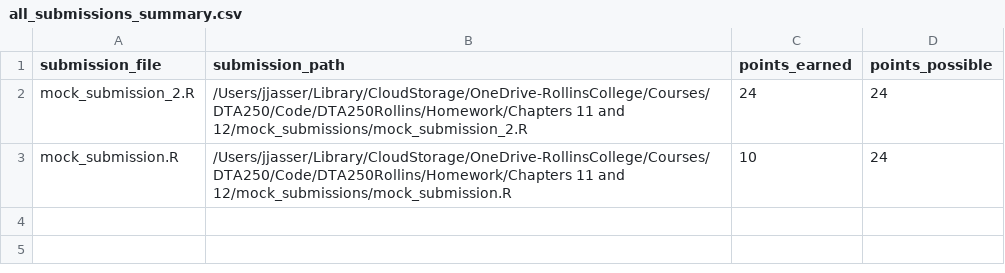
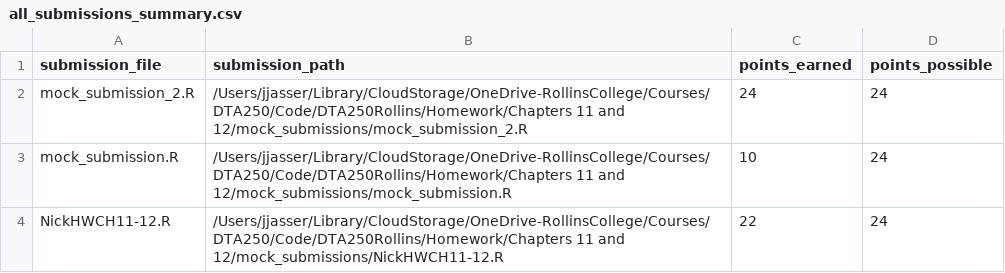
Before and after one commit to jjasser87/DTA250Rollins, a CSV file: Homework/Chapters 11 and 12/mock_submissions/all_submissions_summary.csv, drawn as a sheet.

```diff
--- a/Homework/Chapters 11 and 12/mock_submissions/all_submissions_summary.csv
+++ b/Homework/Chapters 11 and 12/mock_submissions/all_submissions_summary.csv
@@ -3 +3,2 @@ mock_submission_2.R,/Users/jjasser/Library/CloudStorage/OneDrive-RollinsCollege/
 mock_submission.R,/Users/jjasser/Library/CloudStorage/OneDrive-RollinsCollege/Courses/DTA250/Code/DTA250Rollins/Homework/Chapters 11 and 12/mock_submissions/mock_submission.R,10,24
+NickHWCH11-12.R,/Users/jjasser/Library/CloudStorage/OneDrive-RollinsCollege/Courses/DTA250/Code/DTA250Rollins/Homework/Chapters 11 and 12/mock_submissions/NickHWCH11-12.R,22,24
```
Also changed, not shown: Homework/Chapters 11 and 12/all_submissions_grade_report.csv, Homework/Chapters 11 and 12/mock_submission_grade_report.csv, 12 other files.
